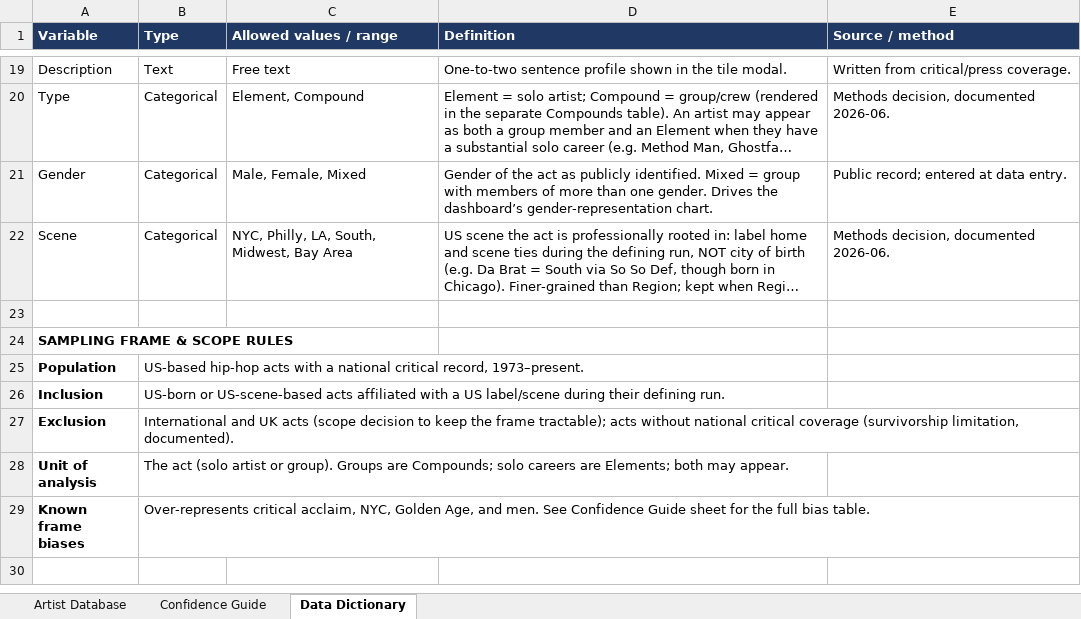
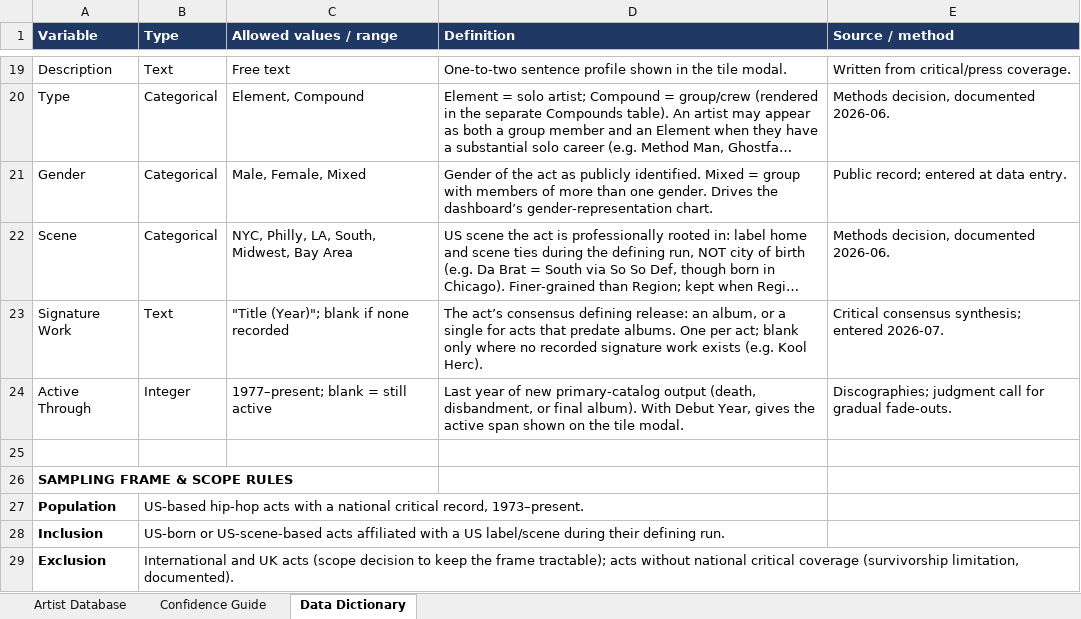
Before and after one commit to lwylie01/my-site, an Excel workbook: hiphop/data/hiphop_artists.xlsx, sheet Data Dictionary, drawn as a sheet; only a part is shown, gaps mark what is left out; the shorter side is filled out with more unchanged rows; long unchanged cells end in …; values as stored, in another font and other column widths than the file's, no borders; the diff names each change by its address in the sheet, - before the commit and + after, or states it on an @@ line.

```diff
--- a/hiphop/data/hiphop_artists.xlsx (sheet Data Dictionary)
+++ b/hiphop/data/hiphop_artists.xlsx (sheet Data Dictionary)
+row 23: Signature Work | Text | "Title (Year)"; blank if none recorded | The act’s consensus defining release: an album, or a single for acts that predate albums. One per act; blank only where no recorded signature work exists (e.g. Kool Herc). | Critical consensus synthesis; entered 2026-07.
+row 24: Active Through | Integer | 1977–present; blank = still active | Last year of new primary-catalog output (death, disbandment, or final album). With Debut Year, gives the active span shown on the tile modal. | Discographies; judgment call for gradual fade-outs.
```
Also changed, not shown: sheet Artist Database, 5 other files.
